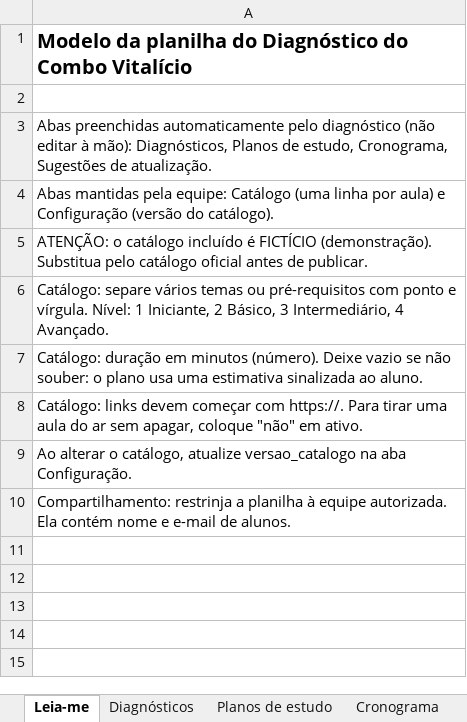
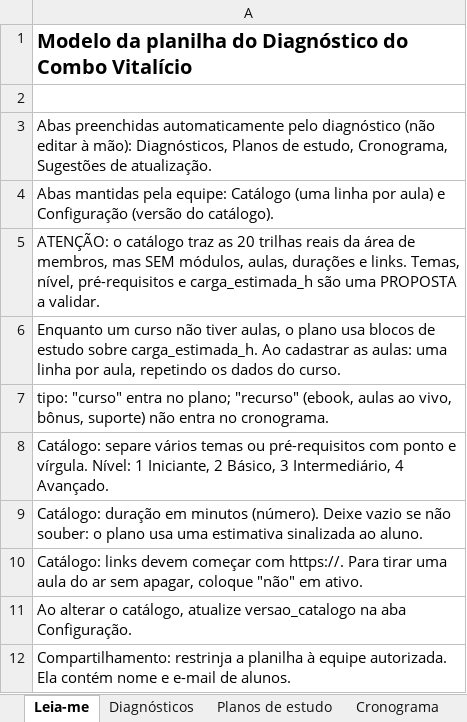
Before and after one commit to arco-grazigalmeida/diagnosticodoaluno, an Excel workbook: planilha/modelo-diagnostico-combo-vitalicio.xlsx, sheet Leia-me, drawn as a sheet; values as stored, in another font and other column widths than the file's, no borders; the diff names each change by its address in the sheet, - before the commit and + after, or states it on an @@ line.

```diff
--- a/planilha/modelo-diagnostico-combo-vitalicio.xlsx (sheet Leia-me)
+++ b/planilha/modelo-diagnostico-combo-vitalicio.xlsx (sheet Leia-me)
-A5: …o catálogo incluído é FICTÍCIO (demonstração). Substitua pelo catálogo oficial antes de publicar.
+A5: …o catálogo traz as 20 trilhas reais da área de membros, mas SEM módulos, aulas, durações e links. Temas, nível, pré-requisitos e carga_estimada_h são uma PROPOSTA a validar.
+row 6: Enquanto um curso não tiver aulas, o plano usa blocos de estudo sobre carga_estimada_h. Ao cadastrar as aulas: uma linha por aula, repetindo os dados do curso.
+row 7: tipo: "curso" entra no plano; "recurso" (ebook, aulas ao vivo, bônus, suporte) não entra no cronograma.
```
Also changed, not shown: sheet Catálogo, sheet Configuração, 14 other files.
